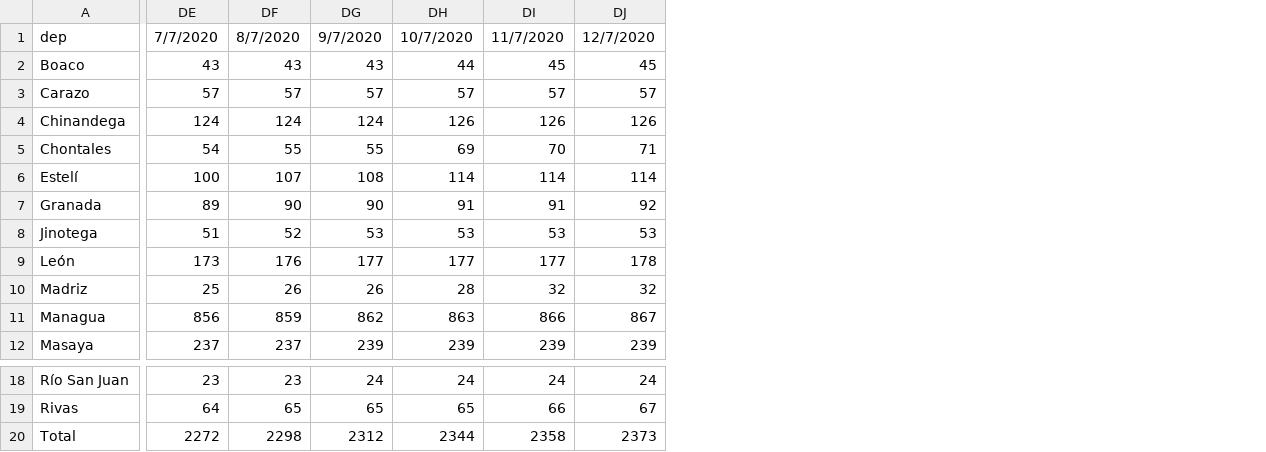
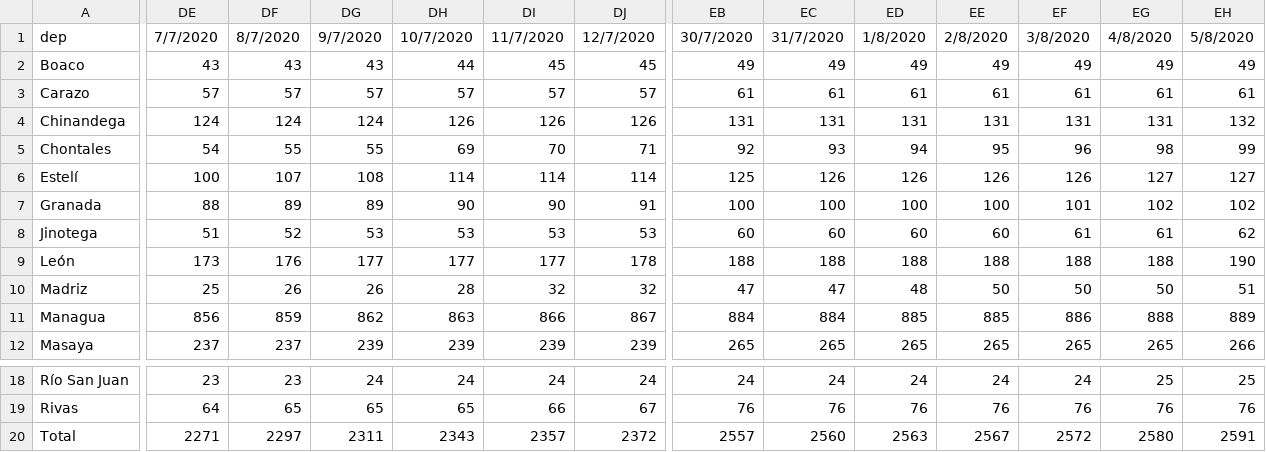
Before and after one commit to Rodolfosam/shinden, a CSV file: covid19/data/observatorioNic_fallecidos.csv, drawn as a sheet; only a part is shown, gaps mark what is left out; the diff covers the shown part only; the diff names each change by its address in the sheet, - before the commit and + after, or states it on an @@ line.

```diff
--- a/covid19/data/observatorioNic_fallecidos.csv
+++ b/covid19/data/observatorioNic_fallecidos.csv
+column EB, rows 1-12: 30/7/2020 | 49 | 61 | 131 | 92 | 125 | 100 | 60 | 188 | 47 | 884 | 265; rows 18-20: 24 | 76 | 2557
+column EC, rows 1-12: 31/7/2020 | 49 | 61 | 131 | 93 | 126 | 100 | 60 | 188 | 47 | 884 | 265; rows 18-20: 24 | 76 | 2560
+column ED, rows 1-12: 1/8/2020 | 49 | 61 | 131 | 94 | 126 | 100 | 60 | 188 | 48 | 885 | 265; rows 18-20: 24 | 76 | 2563
+column EE, rows 1-12: 2/8/2020 | 49 | 61 | 131 | 95 | 126 | 100 | 60 | 188 | 50 | 885 | 265; rows 18-20: 24 | 76 | 2567
+column EF, rows 1-12: 3/8/2020 | 49 | 61 | 131 | 96 | 126 | 101 | 61 | 188 | 50 | 886 | 265; rows 18-20: 24 | 76 | 2572
+column EG, rows 1-12: 4/8/2020 | 49 | 61 | 131 | 98 | 127 | 102 | 61 | 188 | 50 | 888 | 265; rows 18-20: 25 | 76 | 2580
+column EH, rows 1-12: 5/8/2020 | 49 | 61 | 132 | 99 | 127 | 102 | 62 | 190 | 51 | 889 | 266; rows 18-20: 25 | 76 | 2591
-DE7: 89
+DE7: 88
-DF7: 90
+DF7: 89
-DG7: 90
+DG7: 89
-DH7: 91
+DH7: 90
-DI7: 91
+DI7: 90
-DJ7: 92
+DJ7: 91
-DE20: 2272
+DE20: 2271
-DF20: 2298
+DF20: 2297
-DG20: 2312
+DG20: 2311
-DH20: 2344
+DH20: 2343
-DI20: 2358
+DI20: 2357
-DJ20: 2373
+DJ20: 2372
```
Also changed, not shown: 34 edited cells elsewhere in this file, covid19/data/observatorioNic_confirmados.csv.
